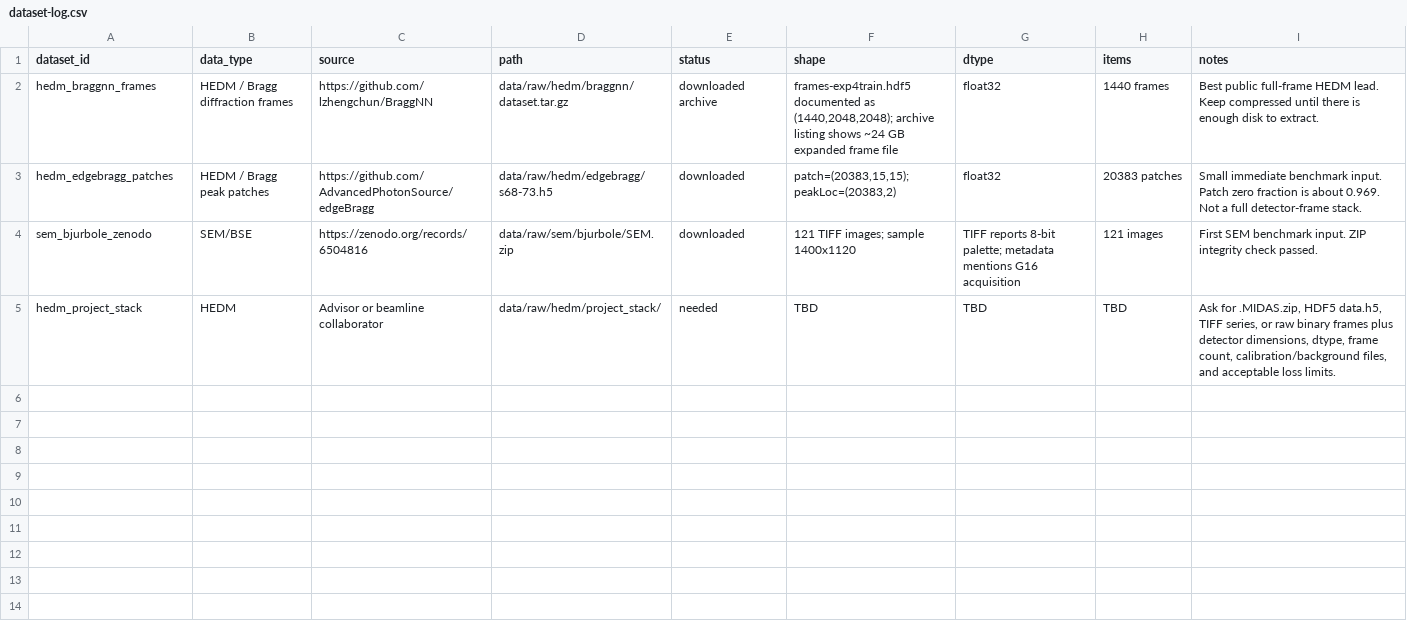
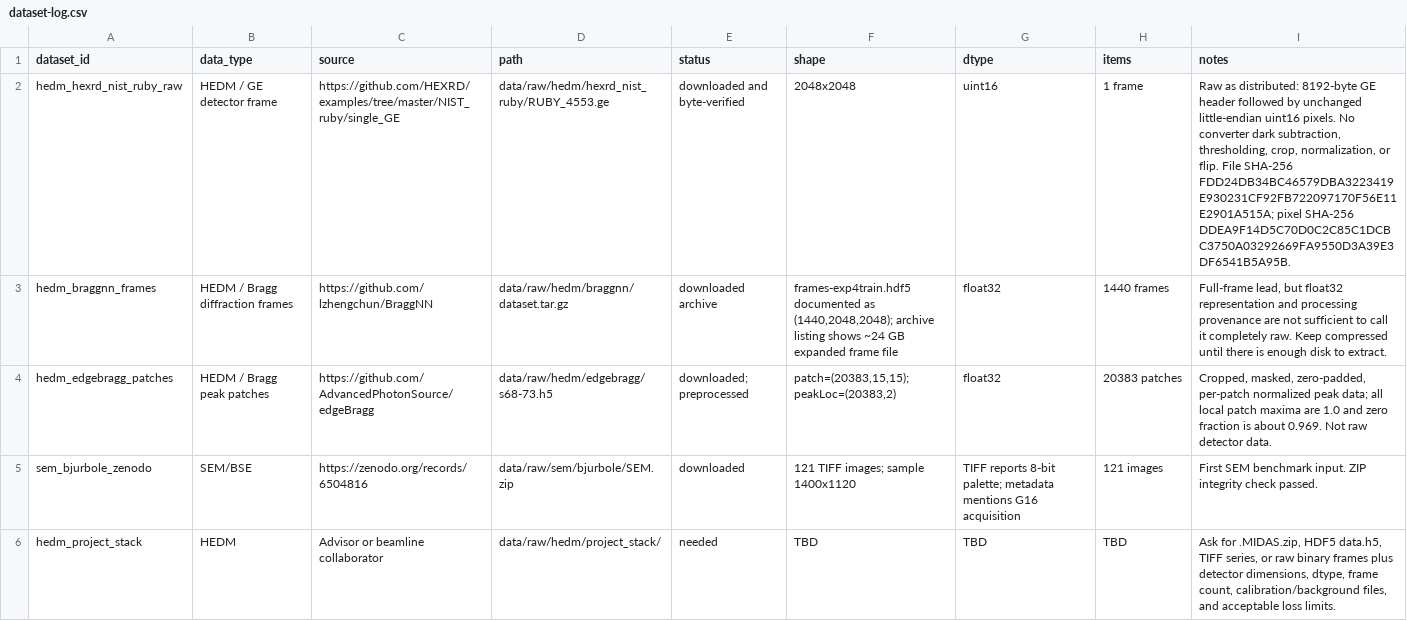
Before and after one commit to mjg397/beamline-compression, a CSV file: docs/dataset-log.csv, drawn as a sheet.

Commit message:
Add raw HEDM data support and compression comparison benchmarks

```diff
--- a/docs/dataset-log.csv
+++ b/docs/dataset-log.csv
@@ -1,4 +1,5 @@
 dataset_id,data_type,source,path,status,shape,dtype,items,notes
-hedm_braggnn_frames,HEDM / Bragg diffraction frames,https://github.com/lzhengchun/BraggNN,data/raw/hedm/braggnn/dataset.tar.gz,downloaded archive,"frames-exp4train.hdf5 documented as (1440,2048,2048); archive listing shows ~24 GB expanded frame file",float32,1440 frames,"Best public full-frame HEDM lead. Keep compressed until there is enough disk to extract."
-hedm_edgebragg_patches,HEDM / Bragg peak patches,https://github.com/AdvancedPhotonSource/edgeBragg,data/raw/hedm/edgebragg/s68-73.h5,downloaded,"patch=(20383,15,15); peakLoc=(20383,2)",float32,20383 patches,"Small immediate benchmark input. Patch zero fraction is about 0.969. Not a full detector-frame stack."
+hedm_hexrd_nist_ruby_raw,HEDM / GE detector frame,https://github.com/HEXRD/examples/tree/master/NIST_ruby/single_GE,data/raw/hedm/hexrd_nist_ruby/RUBY_4553.ge,downloaded and byte-verified,"2048x2048",uint16,1 frame,"Raw as distributed: 8192-byte GE header followed by unchanged little-endian uint16 pixels. No converter dark subtraction, thresholding, crop, normalization, or flip. File SHA-256 FDD24DB34BC46579DBA3223419E930231CF92FB722097170F56E11E2901A515A; pixel SHA-256 DDEA9F14D5C70D0C2C85C1DCBC3750A03292669FA9550D3A39E3DF6541B5A95B."
+hedm_braggnn_frames,HEDM / Bragg diffraction frames,https://github.com/lzhengchun/BraggNN,data/raw/hedm/braggnn/dataset.tar.gz,downloaded archive,"frames-exp4train.hdf5 documented as (1440,2048,2048); archive listing shows ~24 GB expanded frame file",float32,1440 frames,"Full-frame lead, but float32 representation and processing provenance are not sufficient to call it completely raw. Keep compressed until there is enough disk to extract."
+hedm_edgebragg_patches,HEDM / Bragg peak patches,https://github.com/AdvancedPhotonSource/edgeBragg,data/raw/hedm/edgebragg/s68-73.h5,downloaded; preprocessed,"patch=(20383,15,15); peakLoc=(20383,2)",float32,20383 patches,"Cropped, masked, zero-padded, per-patch normalized peak data; all local patch maxima are 1.0 and zero fraction is about 0.969. Not raw detector data."
 sem_bjurbole_zenodo,SEM/BSE,https://zenodo.org/records/6504816,data/raw/sem/bjurbole/SEM.zip,downloaded,"121 TIFF images; sample 1400x1120","TIFF reports 8-bit palette; metadata mentions G16 acquisition",121 images,"First SEM benchmark input. ZIP integrity check passed."
```
Also changed, not shown: 7 other files.
